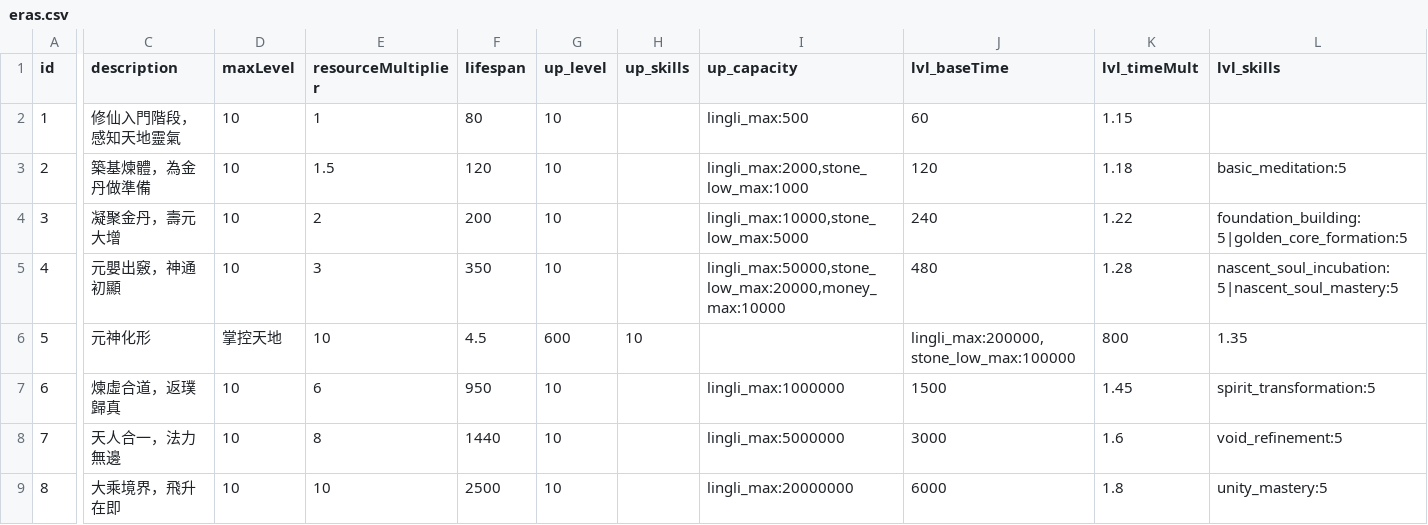
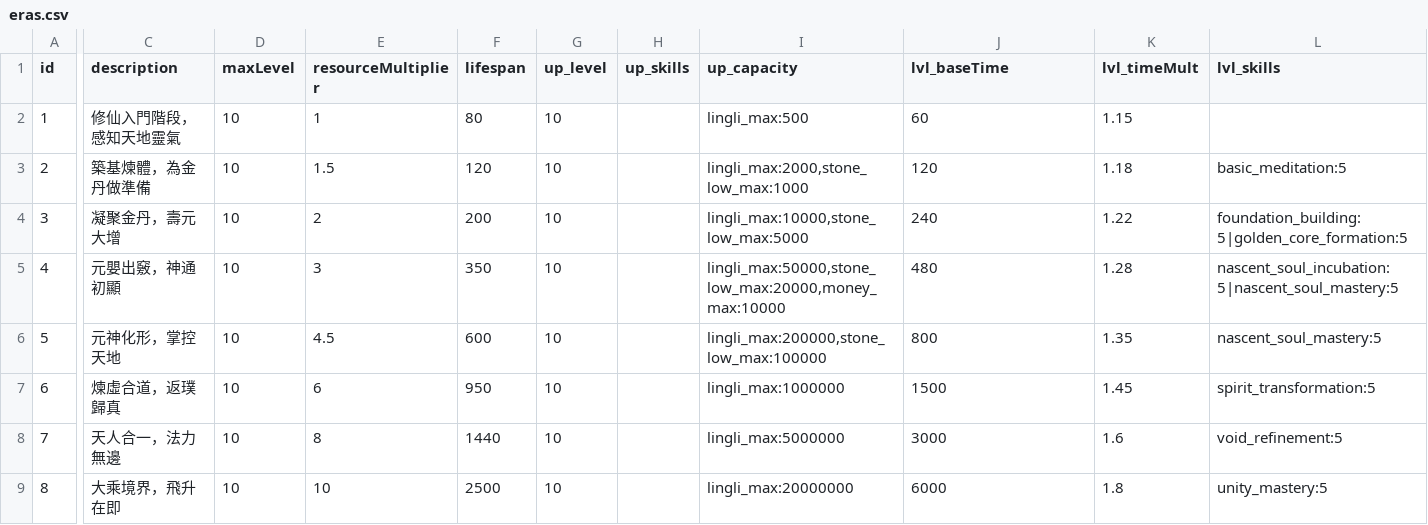
Before and after one commit to KainHuang777/Dao, a CSV file: src/data/eras.csv, drawn as a sheet; only a part is shown, gaps mark what is left out; the diff covers the shown part only; the diff names each change by its address in the sheet, - before the commit and + after, or states it on an @@ line.

```diff
--- a/src/data/eras.csv
+++ b/src/data/eras.csv
-C6 (description): 元神化形
+C6 (description): 元神化形，掌控天地
-D6 (maxLevel): 掌控天地
+D6 (maxLevel): 10
-E6 (resourceMultiplier): 10
+E6 (resourceMultiplier): 4.5
-F6 (lifespan): 4.5
+F6 (lifespan): 600
-G6 (up_level): 600
+G6 (up_level): 10
-H6 (up_skills): 10
+H6 (up_skills): (empty)
-I6 (up_capacity): (empty)
+I6 (up_capacity): lingli_max:200000,stone_low_max:100000
-J6 (lvl_baseTime): lingli_max:200000,stone_low_max:100000
+J6 (lvl_baseTime): 800
-K6 (lvl_timeMult): 800
+K6 (lvl_timeMult): 1.35
-L6 (lvl_skills): 1.35
+L6 (lvl_skills): nascent_soul_mastery:5
```
Also changed, not shown: 9 edited cells elsewhere in this file, 1 other file.
